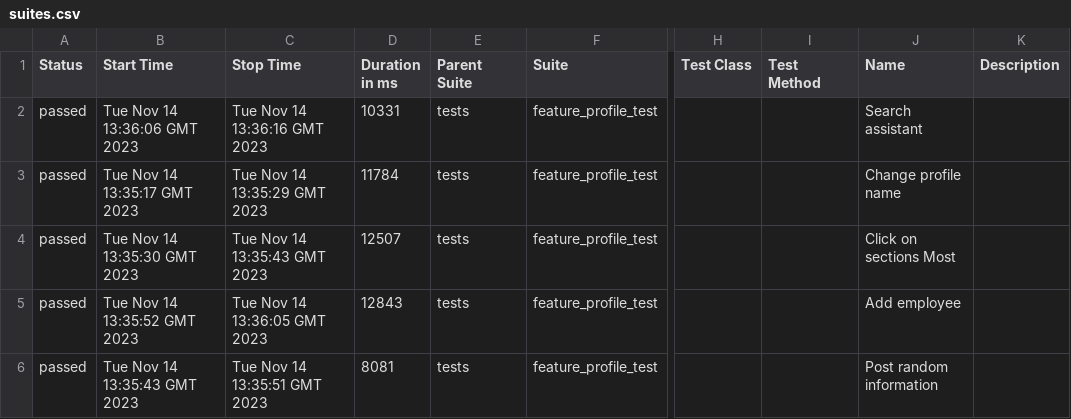
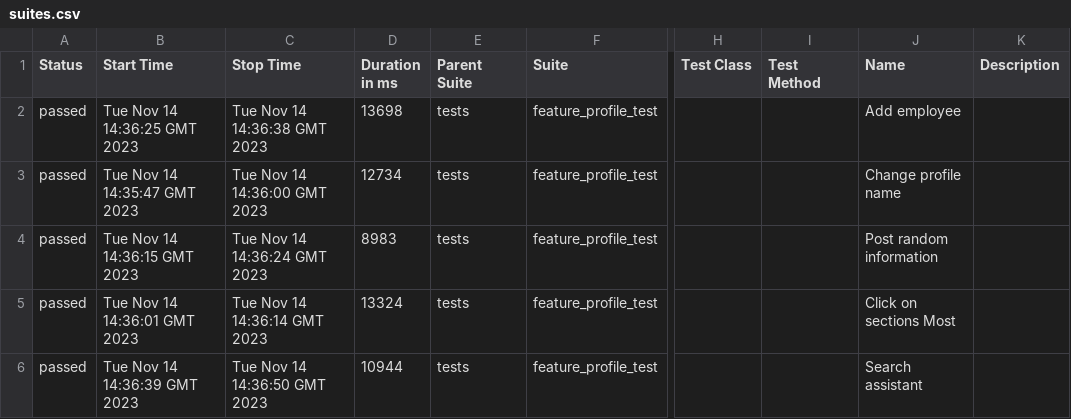
Before and after one commit to Roman1599/petrov-main, a CSV file: data/suites.csv, drawn as a sheet; only a part is shown, gaps mark what is left out; the diff names each change by its address in the sheet, - before the commit and + after, or states it on an @@ line.

```diff
--- a/data/suites.csv
+++ b/data/suites.csv
-B2 (Start Time): Tue Nov 14 13:36:06 GMT 2023
+B2 (Start Time): Tue Nov 14 14:36:25 GMT 2023
-C2 (Stop Time): Tue Nov 14 13:36:16 GMT 2023
+C2 (Stop Time): Tue Nov 14 14:36:38 GMT 2023
-D2 (Duration in ms): 10331
+D2 (Duration in ms): 13698
-J2 (Name): Search assistant
+J2 (Name): Add employee
-B3 (Start Time): Tue Nov 14 13:35:17 GMT 2023
+B3 (Start Time): Tue Nov 14 14:35:47 GMT 2023
-C3 (Stop Time): Tue Nov 14 13:35:29 GMT 2023
+C3 (Stop Time): Tue Nov 14 14:36:00 GMT 2023
-D3 (Duration in ms): 11784
+D3 (Duration in ms): 12734
-B4 (Start Time): Tue Nov 14 13:35:30 GMT 2023
+B4 (Start Time): Tue Nov 14 14:36:15 GMT 2023
-C4 (Stop Time): Tue Nov 14 13:35:43 GMT 2023
+C4 (Stop Time): Tue Nov 14 14:36:24 GMT 2023
-D4 (Duration in ms): 12507
+D4 (Duration in ms): 8983
-J4 (Name): Click on sections Most
+J4 (Name): Post random information
-B5 (Start Time): Tue Nov 14 13:35:52 GMT 2023
+B5 (Start Time): Tue Nov 14 14:36:01 GMT 2023
-C5 (Stop Time): Tue Nov 14 13:36:05 GMT 2023
+C5 (Stop Time): Tue Nov 14 14:36:14 GMT 2023
-D5 (Duration in ms): 12843
+D5 (Duration in ms): 13324
-J5 (Name): Add employee
+J5 (Name): Click on sections Most
-B6 (Start Time): Tue Nov 14 13:35:43 GMT 2023
+B6 (Start Time): Tue Nov 14 14:36:39 GMT 2023
-C6 (Stop Time): Tue Nov 14 13:35:51 GMT 2023
+C6 (Stop Time): Tue Nov 14 14:36:50 GMT 2023
-D6 (Duration in ms): 8081
+D6 (Duration in ms): 10944
-J6 (Name): Post random information
+J6 (Name): Search assistant
```
Also changed, not shown: 36 other files.
